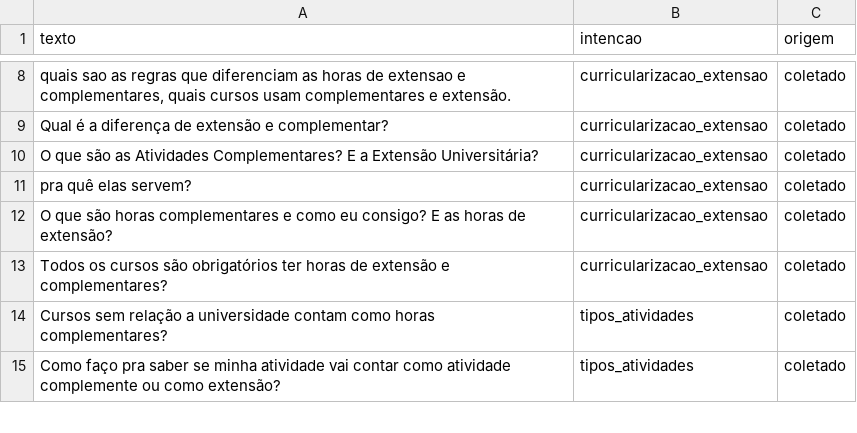
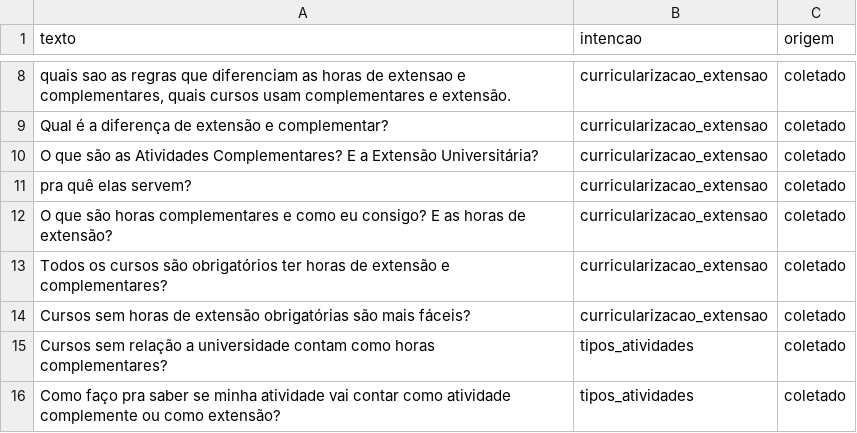
Before and after one commit to dudamacedo26/IA-2026-02-TP-Chatbot, a CSV file: dados/teste.csv, drawn as a sheet; only a part is shown, gaps mark what is left out.

```diff
--- a/dados/teste.csv
+++ b/dados/teste.csv
@@ -13,2 +13,3 @@ O que são horas complementares e como eu consigo? E as horas de extensão?,curr
 Todos os cursos são obrigatórios ter horas de extensão e complementares?,curricularizacao_extensao,coletado
+Cursos sem horas de extensão obrigatórias são mais fáceis?,curricularizacao_extensao,coletado
 Cursos sem relação a universidade contam como horas complementares?,tipos_atividades,coletado
```
Also changed, not shown: 2 other files.
